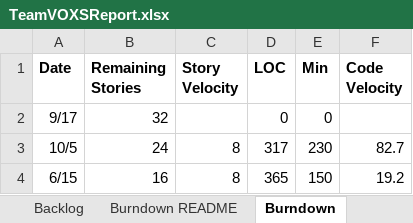
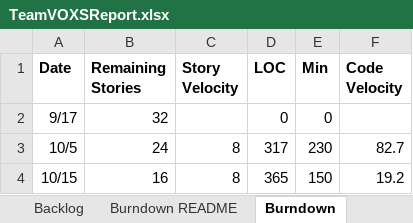
Before and after one commit to sanz94/SSW-555, an Excel workbook: TeamVOXSReport.xlsx, sheet Burndown, drawn as a sheet; values as stored, in another font and other column widths than the file's, no borders; charts and pictures not drawn; the diff names each change by its address in the sheet, - before the commit and + after, or states it on an @@ line.

```diff
--- a/TeamVOXSReport.xlsx (sheet Burndown)
+++ b/TeamVOXSReport.xlsx (sheet Burndown)
-A4 (Date): 6/15
+A4 (Date): 10/15
```
Also changed, not shown: charts or pictures, 3 other files.
